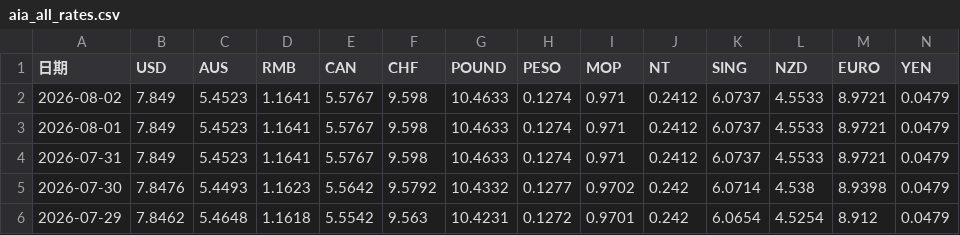
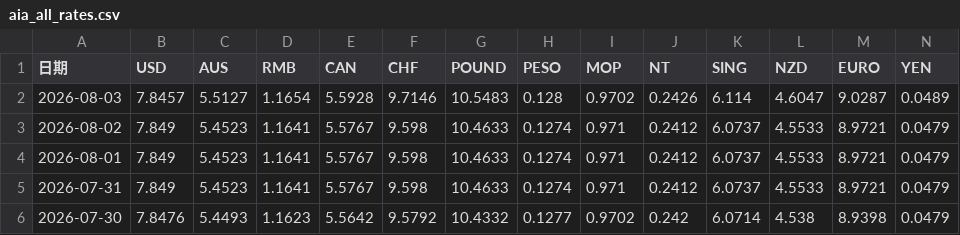
Before and after one commit to in3172-max/aiahk-exchange-rate, a CSV file: output/aia_all_rates.csv, drawn as a sheet; only a part is shown; the shorter side is filled out with more unchanged rows.

```diff
--- a/output/aia_all_rates.csv
+++ b/output/aia_all_rates.csv
@@ -1,2 +1,3 @@
 日期,USD,AUS,RMB,CAN,CHF,POUND,PESO,MOP,NT,SING,NZD,EURO,YEN
+2026-08-03,7.8457,5.5127,1.1654,5.5928,9.7146,10.5483,0.128,0.9702,0.2426,6.114,4.6047,9.0287,0.0489
 2026-08-02,7.849,5.4523,1.1641,5.5767,9.598,10.4633,0.1274,0.971,0.2412,6.0737,4.5533,8.9721,0.0479
```
